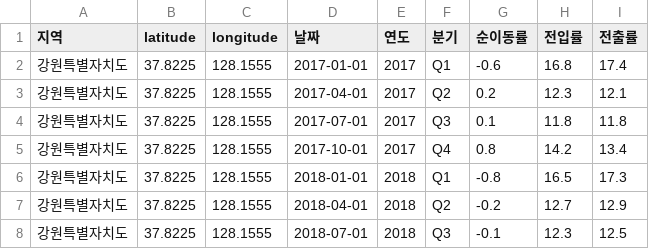
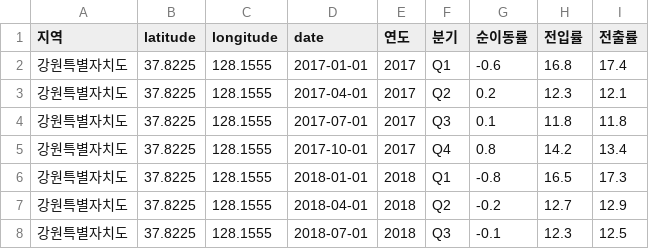
Before and after one commit to qBlackBirdp/pyCsvFlieSejong, a CSV file: data/modified_population_data_with_indicators.csv, drawn as a sheet; only a part is shown.

```diff
--- a/data/modified_population_data_with_indicators.csv
+++ b/data/modified_population_data_with_indicators.csv
@@ -1,2 +1,2 @@
-지역,latitude,longitude,날짜,연도,분기,순이동률,전입률,전출률
+지역,latitude,longitude,date,연도,분기,순이동률,전입률,전출률
 강원특별자치도,37.8225,128.1555,2017-01-01,2017,Q1,-0.6,16.8,17.4
```
Also changed, not shown: 2 other files.
